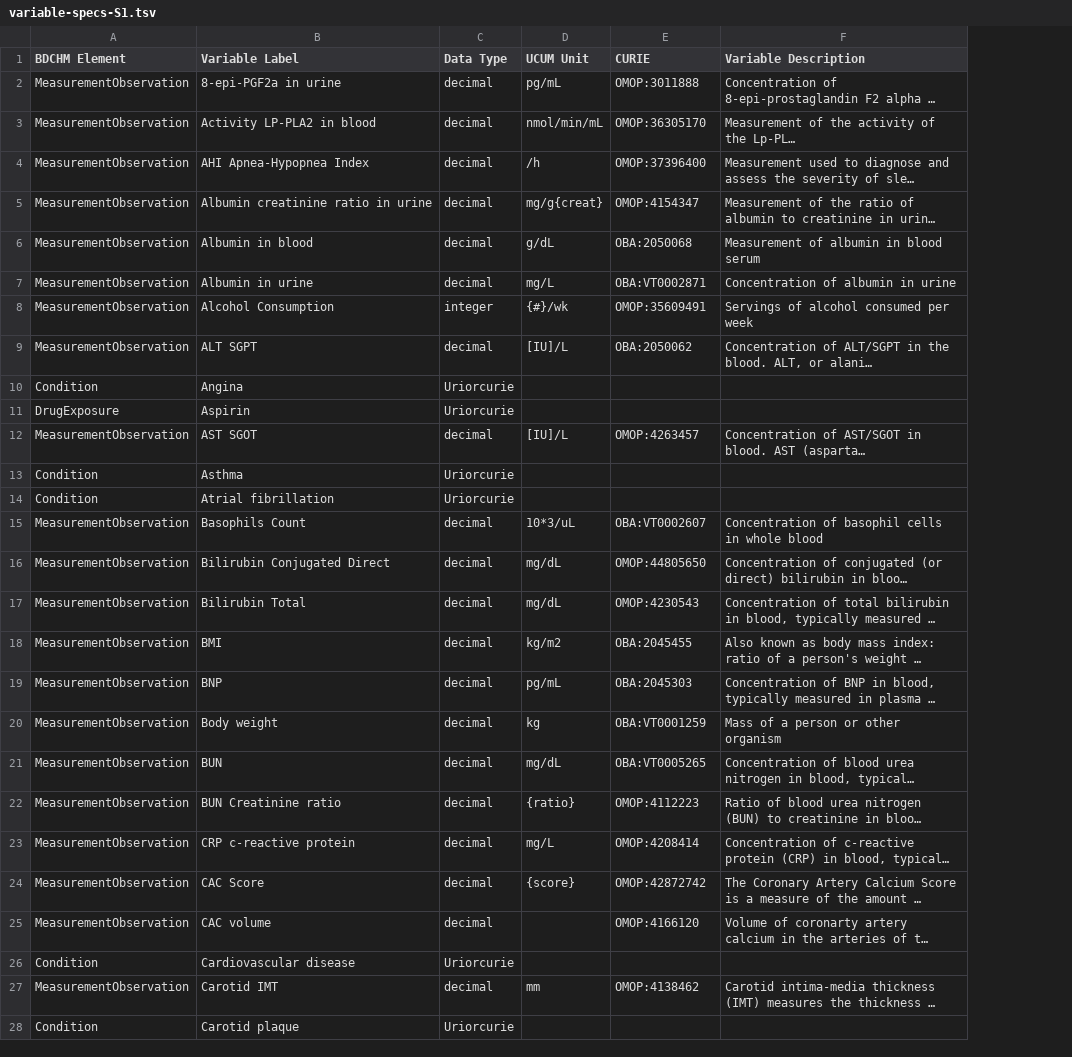
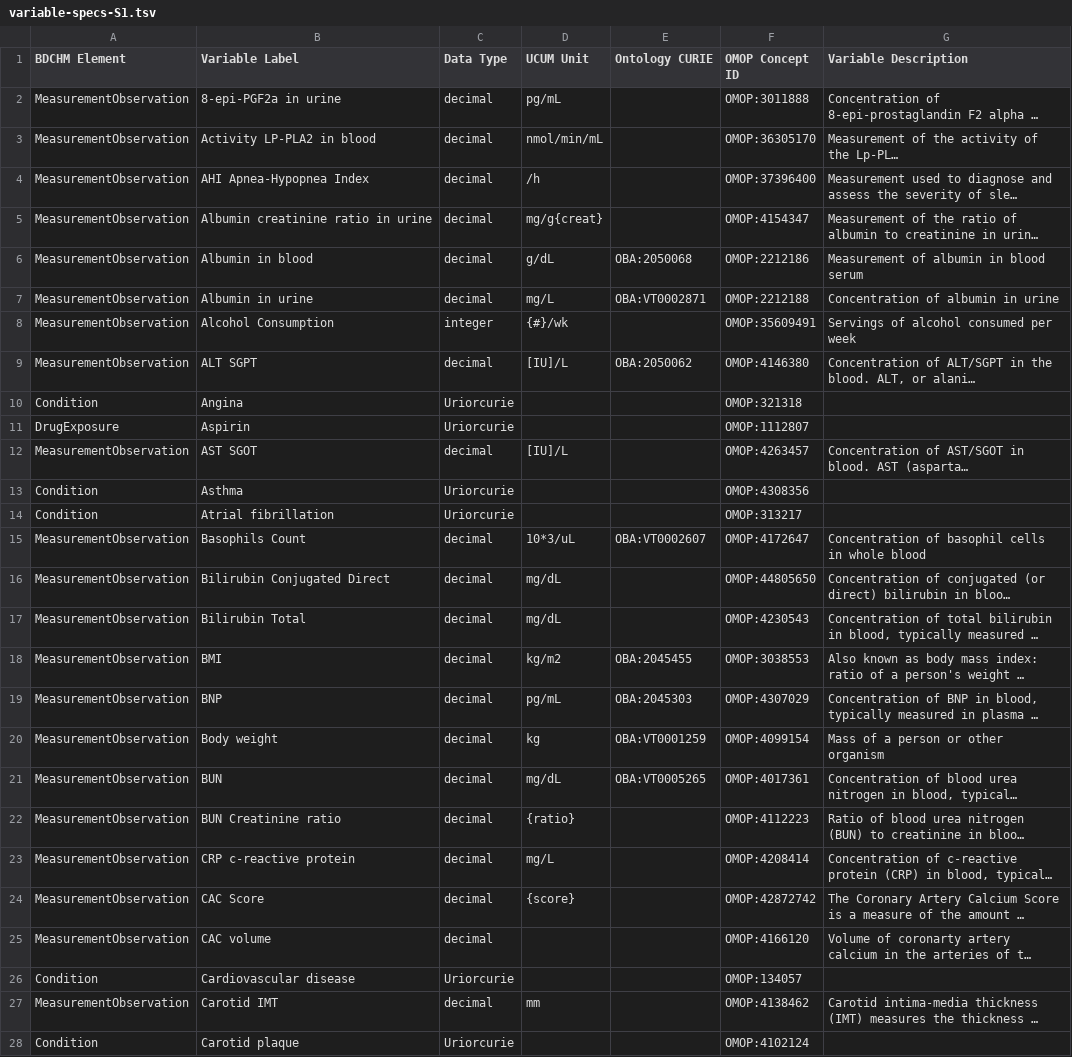
Before and after one commit to Sigfried/dynamic-model-var-docs, a TSV file: public/source_data/HV/variable-specs-S1.tsv, drawn as a sheet; only a part is shown; long unchanged cells end in …; the diff covers the shown part only; the diff names each change by its address in the sheet, - before the commit and + after, or states it on an @@ line.

```diff
--- a/public/source_data/HV/variable-specs-S1.tsv
+++ b/public/source_data/HV/variable-specs-S1.tsv
+column F (OMOP Concept ID), rows 2-28: OMOP:3011888 | OMOP:36305170 | OMOP:37396400 | OMOP:4154347 | OMOP:2212186 | OMOP:2212188 | OMOP:35609491 | OMOP:4146380 | OMOP:321318 | OMOP:1112807 | OMOP:4263457 | OMOP:4308356 | OMOP:313217 | OMOP:4172647 | OMOP:44805650 | OMOP:4230543 | OMOP:3038553 | OMOP:4307029 | OMOP:4099154 | OMOP:4017361 | OMOP:4112223 | OMOP:4208414 | OMOP:42872742 | OMOP:4166120 | OMOP:134057 | OMOP:4138462 | OMOP:4102124
-E1: CURIE
+E1: Ontology CURIE
-E2 (Ontology CURIE): OMOP:3011888
+E2 (Ontology CURIE): (empty)
-E3 (Ontology CURIE): OMOP:36305170
+E3 (Ontology CURIE): (empty)
-E4 (Ontology CURIE): OMOP:37396400
+E4 (Ontology CURIE): (empty)
-E5 (Ontology CURIE): OMOP:4154347
+E5 (Ontology CURIE): (empty)
-E8 (Ontology CURIE): OMOP:35609491
+E8 (Ontology CURIE): (empty)
-E12 (Ontology CURIE): OMOP:4263457
+E12 (Ontology CURIE): (empty)
-E16 (Ontology CURIE): OMOP:44805650
+E16 (Ontology CURIE): (empty)
-E17 (Ontology CURIE): OMOP:4230543
+E17 (Ontology CURIE): (empty)
-E22 (Ontology CURIE): OMOP:4112223
+E22 (Ontology CURIE): (empty)
-E23 (Ontology CURIE): OMOP:4208414
+E23 (Ontology CURIE): (empty)
-E24 (Ontology CURIE): OMOP:42872742
+E24 (Ontology CURIE): (empty)
-E25 (Ontology CURIE): OMOP:4166120
+E25 (Ontology CURIE): (empty)
-E27 (Ontology CURIE): OMOP:4138462
+E27 (Ontology CURIE): (empty)
```
Also changed, not shown: 36 edited cells elsewhere in this file, 4 other files.
